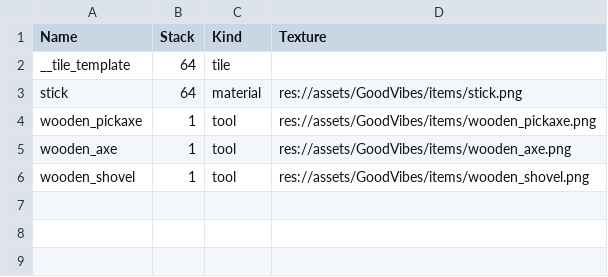
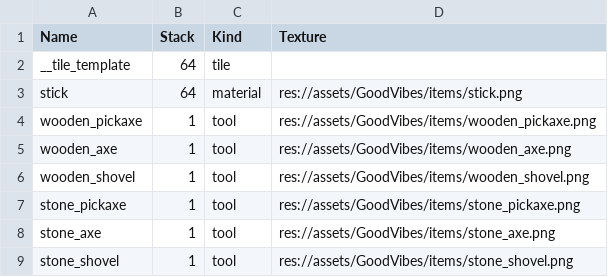
Before and after one commit to heppocogne/voxel2d, a TSV file: gameplay/entity/item/items_data.tsv, drawn as a sheet.

Commit message:
Add stone tools Bug: broken inventory

```diff
--- a/gameplay/entity/item/items_data.tsv
+++ b/gameplay/entity/item/items_data.tsv
@@ -6 +6,4 @@ wooden_axe	1	tool	res://assets/GoodVibes/items/wooden_axe.png
 wooden_shovel	1	tool	res://assets/GoodVibes/items/wooden_shovel.png
+stone_pickaxe	1	tool	res://assets/GoodVibes/items/stone_pickaxe.png
+stone_axe	1	tool	res://assets/GoodVibes/items/stone_axe.png
+stone_shovel	1	tool	res://assets/GoodVibes/items/stone_shovel.png
```
Also changed, not shown: 8 other files.
